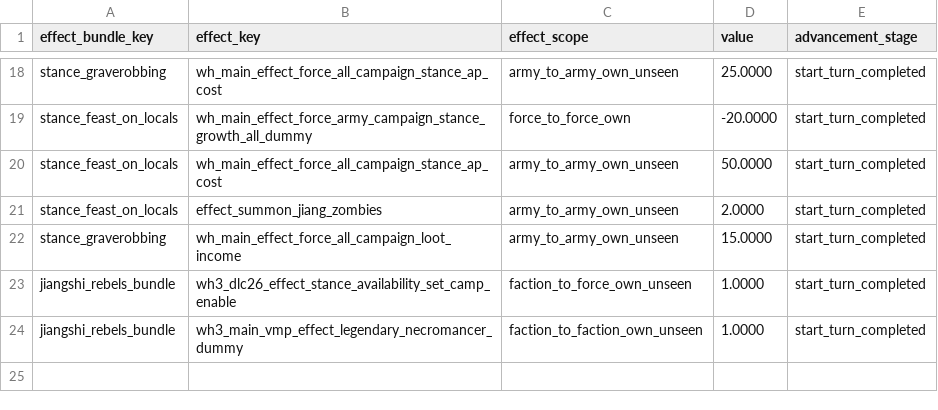
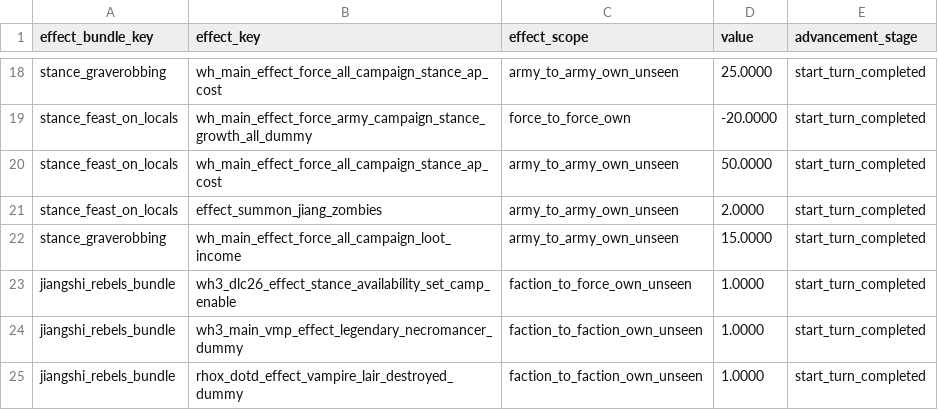
Before and after one commit to RhoxGSAINT/Dynasty-of-the-Damned, a TSV file: db/effect_bundles_to_effects_junctions_tables/jiangshi_reborn+.tsv, drawn as a sheet; only a part is shown, gaps mark what is left out; the diff names each change by its address in the sheet, - before the commit and + after, or states it on an @@ line.

```diff
--- a/db/effect_bundles_to_effects_junctions_tables/jiangshi_reborn+.tsv
+++ b/db/effect_bundles_to_effects_junctions_tables/jiangshi_reborn+.tsv
+row 25: jiangshi_rebels_bundle | rhox_dotd_effect_vampire_lair_destroyed_dummy | faction_to_faction_own_unseen | 1.0000 | start_turn_completed
```
Also changed, not shown: db/effects_tables/jiangshi_reborn+.tsv, text/db/!!jiang_skill_tech_effects.loc.tsv, 13 other files.
